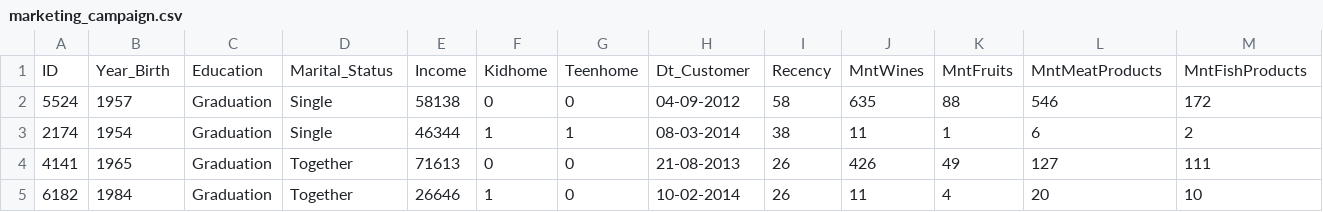
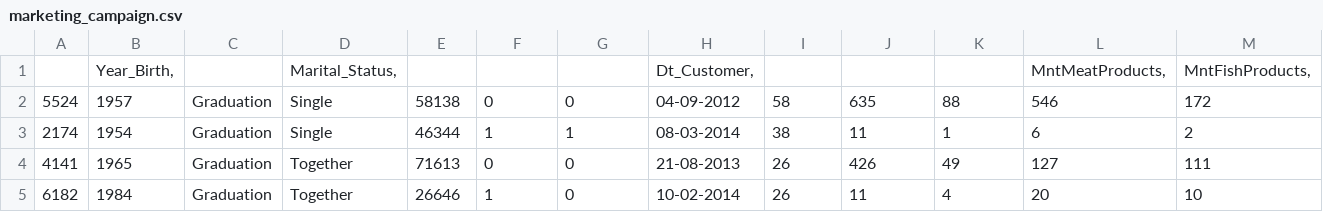
Before and after one commit to ThuyenP/Hallmark-AI, a CSV file: marketing_campaign.csv, drawn as a sheet; only a part is shown; removed rows and columns are numbered as before the commit, all else as after; rows hold the shown columns only; the diff names each change by its address in the sheet, - before the commit and + after, or states it on an @@ line.

Commit message:
Update marketing_campaign.csv

```diff
--- a/marketing_campaign.csv
+++ b/marketing_campaign.csv
-row 1: ID | Year_Birth | Education | Marital_Status | Income | Kidhome | Teenhome | Dt_Customer | Recency | MntWines | MntFruits | MntMeatProducts | MntFishProducts
+row 1:  | Year_Birth, |  | Marital_Status, |  |  |  | Dt_Customer, |  |  |  | MntMeatProducts, | MntFishProducts,
```
